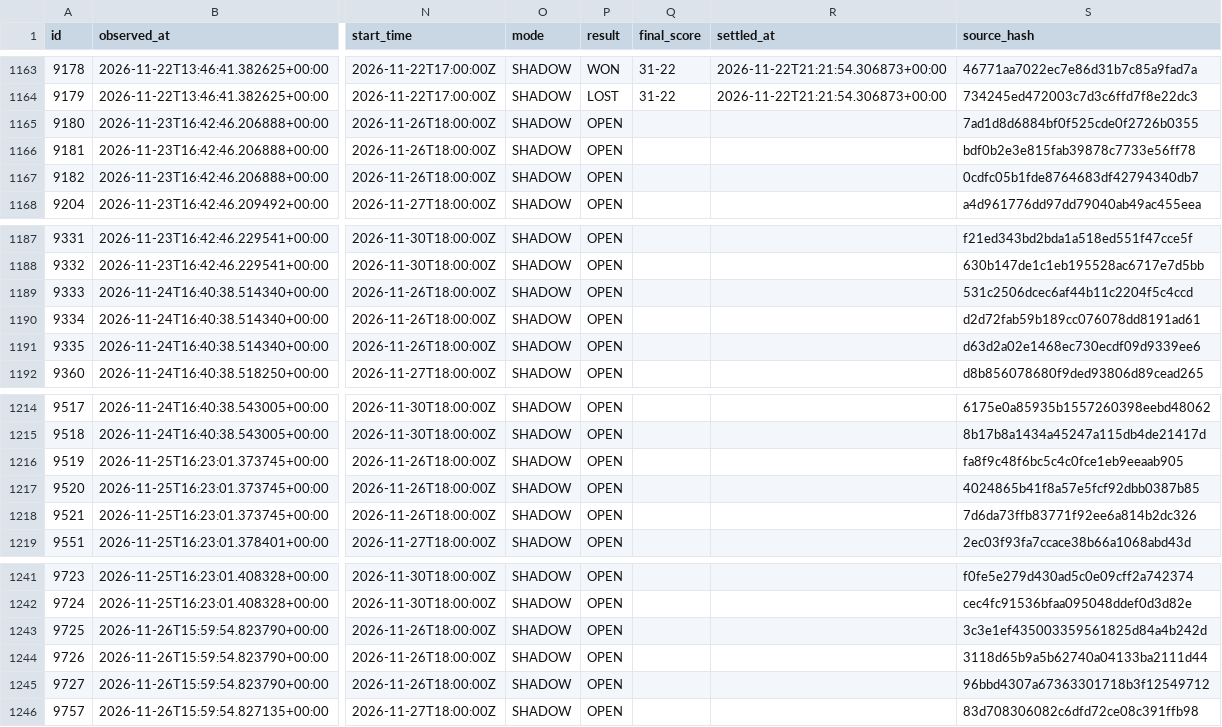
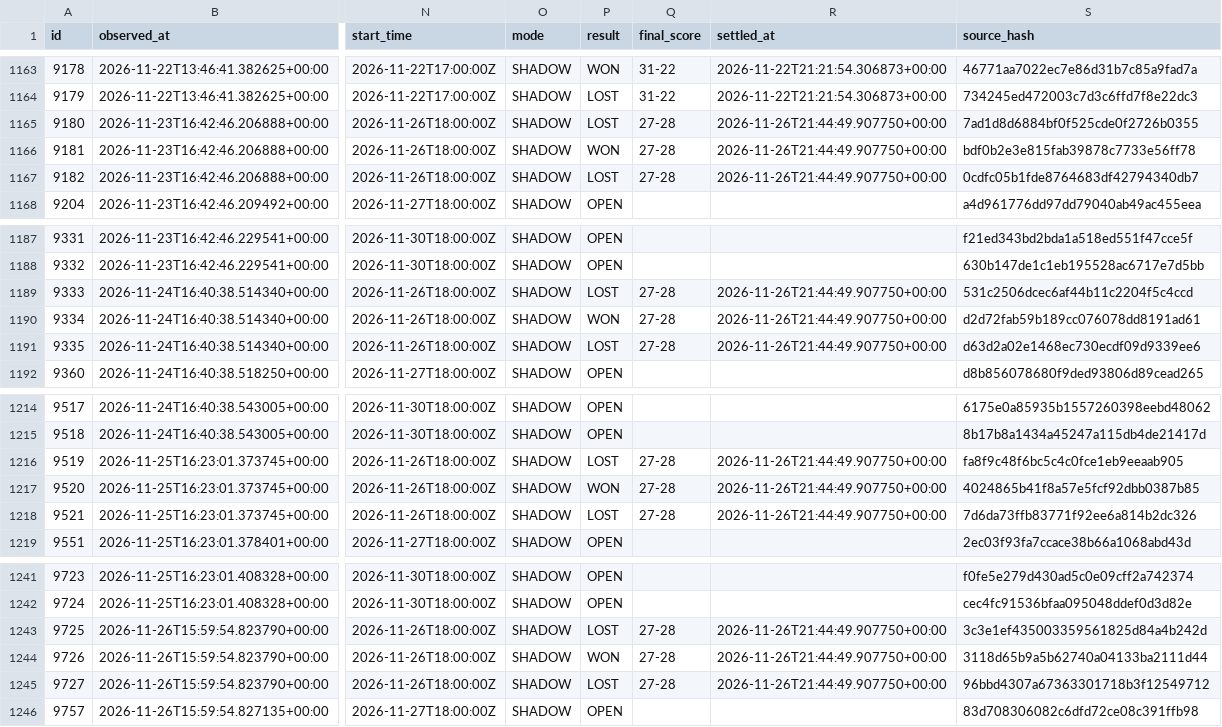
Before and after one commit to marianmatus73-dot/Futbal_dnes, a CSV file: exports/history_learning_observations.csv, drawn as a sheet; only a part is shown, gaps mark what is left out; the diff names each change by its address in the sheet, - before the commit and + after, or states it on an @@ line.

```diff
--- a/exports/history_learning_observations.csv
+++ b/exports/history_learning_observations.csv
-P1165 (result): OPEN
+P1165 (result): LOST
-Q1165:Q1167 (final_score): (empty)
+Q1165:Q1167 (final_score): 27-28
-R1165:R1167 (settled_at): (empty)
+R1165:R1167 (settled_at): 2026-11-26T21:44:49.907750+00:00
-P1166 (result): OPEN
+P1166 (result): WON
-P1167 (result): OPEN
+P1167 (result): LOST
-P1189 (result): OPEN
+P1189 (result): LOST
-Q1189:Q1191 (final_score): (empty)
+Q1189:Q1191 (final_score): 27-28
-R1189:R1191 (settled_at): (empty)
+R1189:R1191 (settled_at): 2026-11-26T21:44:49.907750+00:00
-P1190 (result): OPEN
+P1190 (result): WON
-P1191 (result): OPEN
+P1191 (result): LOST
-P1216 (result): OPEN
+P1216 (result): LOST
-Q1216:Q1218 (final_score): (empty)
+Q1216:Q1218 (final_score): 27-28
-R1216:R1218 (settled_at): (empty)
+R1216:R1218 (settled_at): 2026-11-26T21:44:49.907750+00:00
-P1217 (result): OPEN
+P1217 (result): WON
-P1218 (result): OPEN
+P1218 (result): LOST
-P1243 (result): OPEN
+P1243 (result): LOST
-Q1243:Q1245 (final_score): (empty)
+Q1243:Q1245 (final_score): 27-28
-R1243:R1245 (settled_at): (empty)
+R1243:R1245 (settled_at): 2026-11-26T21:44:49.907750+00:00
-P1244 (result): OPEN
+P1244 (result): WON
-P1245 (result): OPEN
+P1245 (result): LOST
```
Also changed, not shown: exports/history_shadow_candidates.csv, 7 other files.
